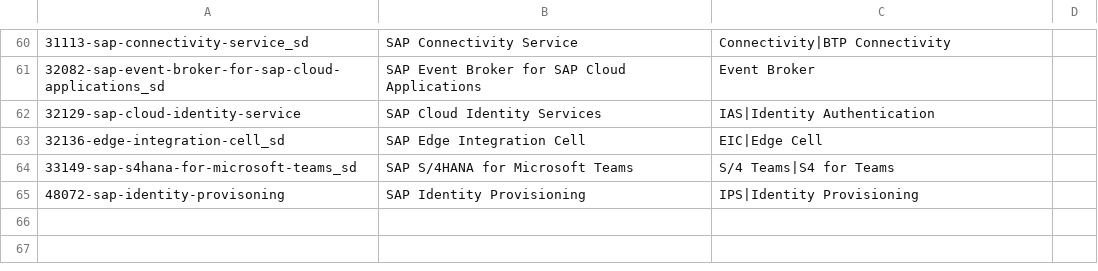
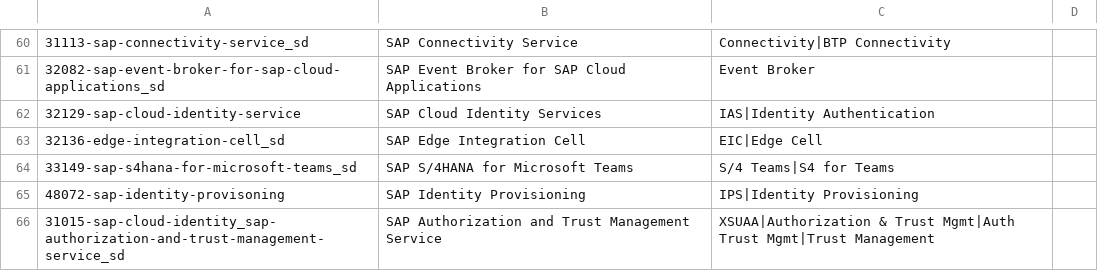
Before and after one commit to Raistlin82/sap-diagrams-pro, a CSV file: assets/service-name-overrides.csv, drawn as a sheet; only a part is shown, gaps mark what is left out; the diff names each change by its address in the sheet, - before the commit and + after, or states it on an @@ line.

Commit message:
fix(demo): add XSUAA alias to service-name-overrides — 100% NOVA L1 coverage
NOVA L1 now resolves 17/17 declared services to SAP icons (was 16/17).
Added: 31015-sap-cloud-identity_sap-authorization-and-trust-management-service_sd
       canonical: SAP Authorization and Trust Management Service
       aliases: XSUAA, Authorization & Trust Mgmt, Auth Trust Mgmt, Trust Management

```diff
--- a/assets/service-name-overrides.csv
+++ b/assets/service-name-overrides.csv
+row 66: 31015-sap-cloud-identity_sap-authorization-and-trust-management-service_sd | SAP Authorization and Trust Management Service | XSUAA|Authorization & Trust Mgmt|Auth Trust Mgmt|Trust Management
```
Also changed, not shown: 2 other files.
